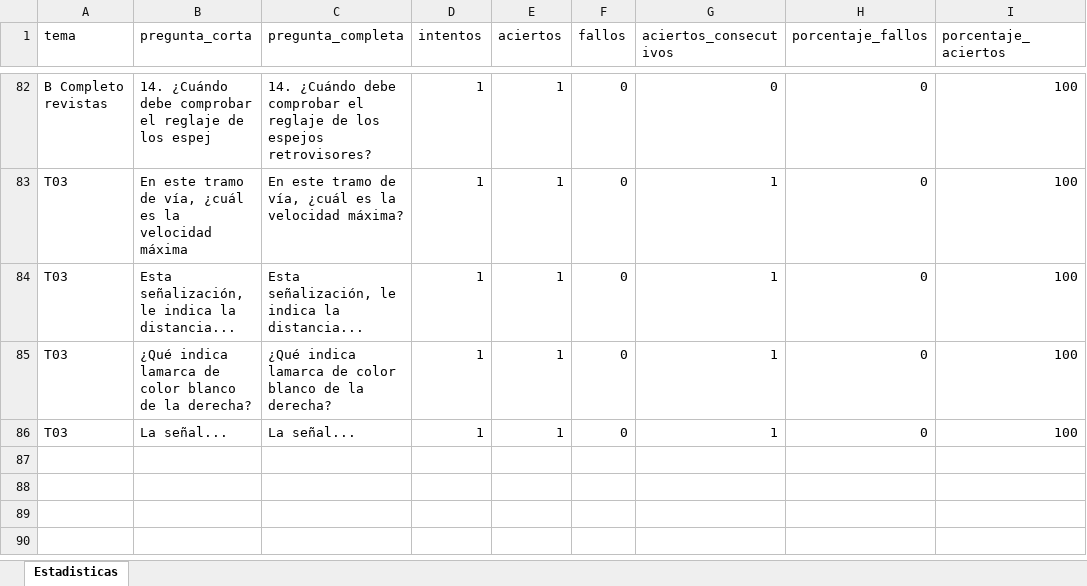
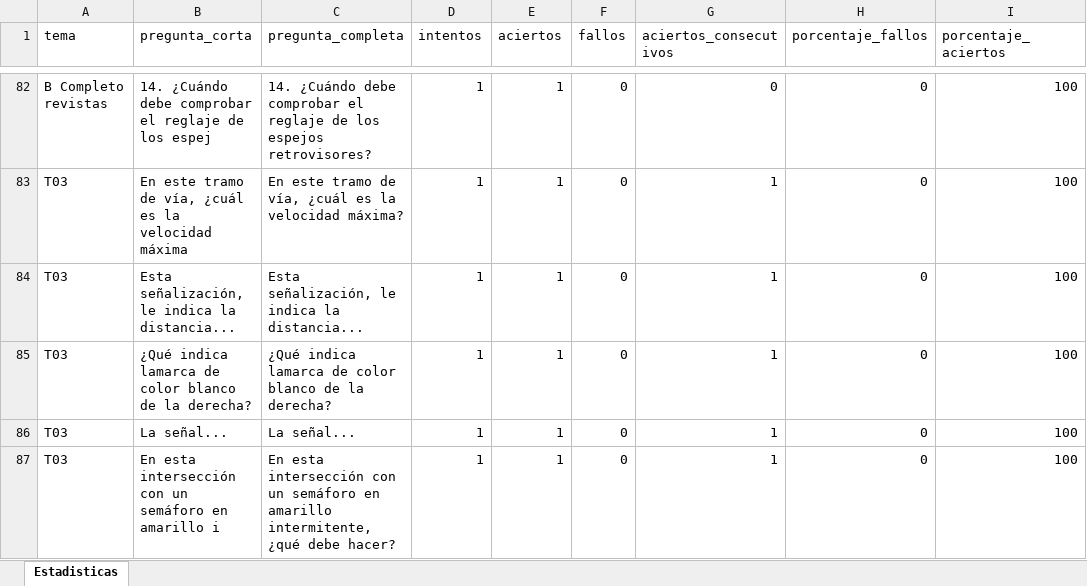
Before and after one commit to Yorchip/AUTOESCUELA, an Excel workbook: estadisticas.xlsx, sheet Estadisticas, drawn as a sheet; only a part is shown, gaps mark what is left out; values as stored, in another font and other column widths than the file's, no borders; the diff names each change by its address in the sheet, - before the commit and + after, or states it on an @@ line.

Commit message:
📊 Actualización automática de estadísticas

```diff
--- a/estadisticas.xlsx (sheet Estadisticas)
+++ b/estadisticas.xlsx (sheet Estadisticas)
+row 87: T03 | En esta intersección con un semáforo en amarillo i | En esta intersección con un semáforo en amarillo intermitente, ¿qué debe hacer? | 1 | 1 | 0 | 1 | 0 | 100
```
